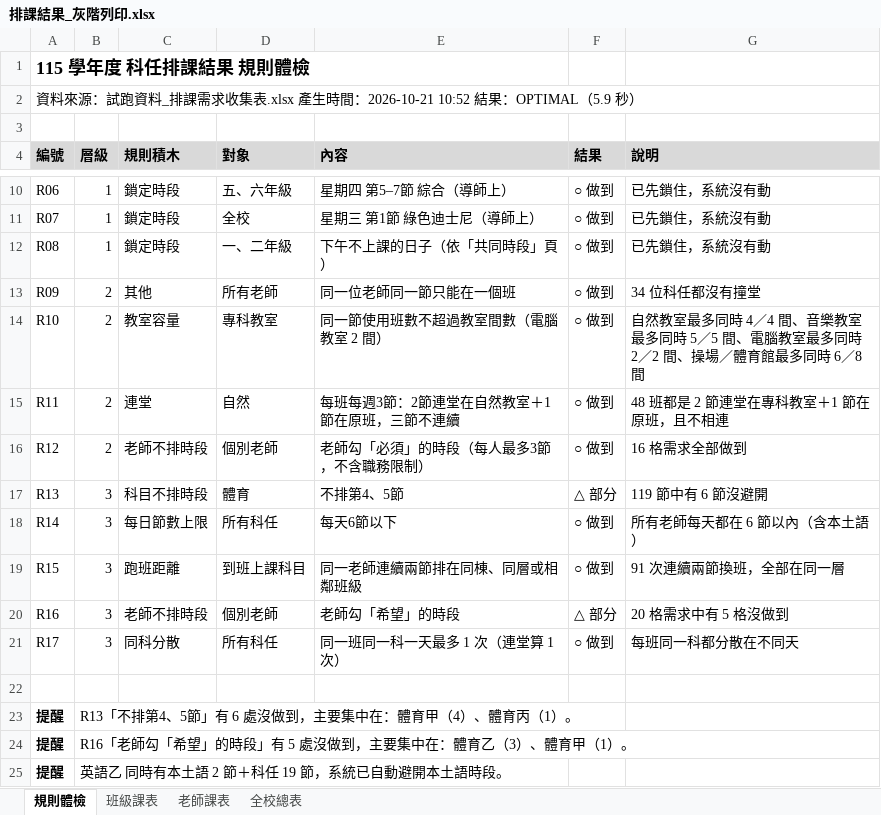
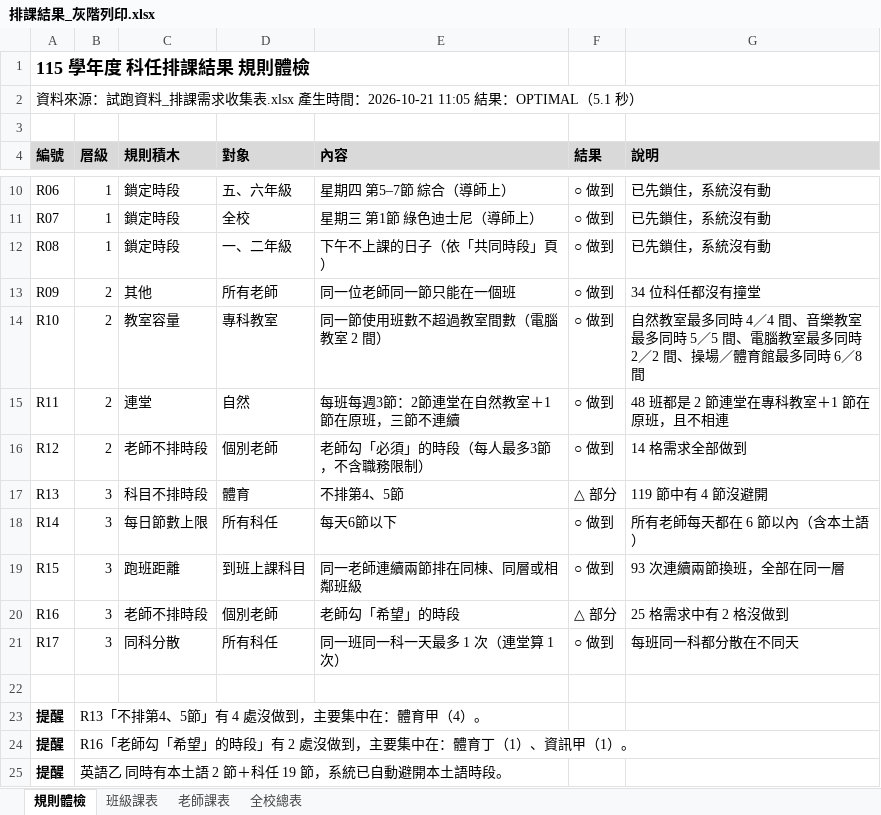
Before and after one commit to ntpsbing/course-scheduling, an Excel workbook: 試跑/排課結果_灰階列印.xlsx, sheet 規則體檢, drawn as a sheet; only a part is shown, gaps mark what is left out; values as stored, in another font and other column widths than the file's, no borders; the diff names each change by its address in the sheet, - before the commit and + after, or states it on an @@ line.

```diff
--- a/試跑/排課結果_灰階列印.xlsx (sheet 規則體檢)
+++ b/試跑/排課結果_灰階列印.xlsx (sheet 規則體檢)
-A2 (編號): …時間：2026-10-21 10:52 結果：OPTIMAL（5.9 秒）
+A2 (編號): …時間：2026-10-21 11:05 結果：OPTIMAL（5.1 秒）
-G16 (說明): 16 格需求全部做到
+G16 (說明): 14 格需求全部做到
-G17 (說明): 119 節中有 6 節沒避開
+G17 (說明): 119 節中有 4 節沒避開
-G19 (說明): 91 次連續兩節換班，全部在同一層
+G19 (說明): 93 次連續兩節換班，全部在同一層
-G20 (說明): 20 格需求中有 5 格沒做到
+G20 (說明): 25 格需求中有 2 格沒做到
-B23 (層級): R13「不排第4、5節」有 6 處沒做到，主要集中在：體育甲（4）、體育丙（1）。
+B23 (層級): R13「不排第4、5節」有 4 處沒做到，主要集中在：體育甲（4）。
-B24 (層級): R16「老師勾「希望」的時段」有 5 處沒做到，主要集中在：體育乙（3）、體育甲（1）。
+B24 (層級): R16「老師勾「希望」的時段」有 2 處沒做到，主要集中在：體育丁（1）、資訊甲（1）。
```
Also changed, not shown: sheet 班級課表, sheet 老師課表, sheet 全校總表, 試跑/試跑資料_排課需求收集表.xlsx, 4 other files.
